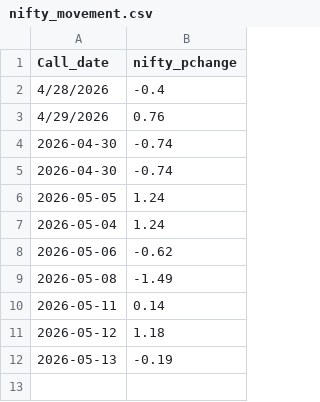
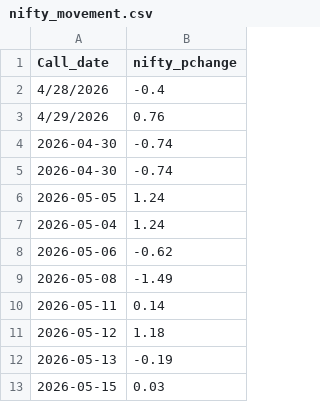
Before and after one commit to nayanjsarma1-png/nifty50-radar, a CSV file: nifty_movement.csv, drawn as a sheet.

```diff
--- a/nifty_movement.csv
+++ b/nifty_movement.csv
@@ -12 +12,2 @@ Call_date,nifty_pchange
 2026-05-13,-0.19
+2026-05-15,0.03
```
Also changed, not shown: log.csv, stock_output.csv.
